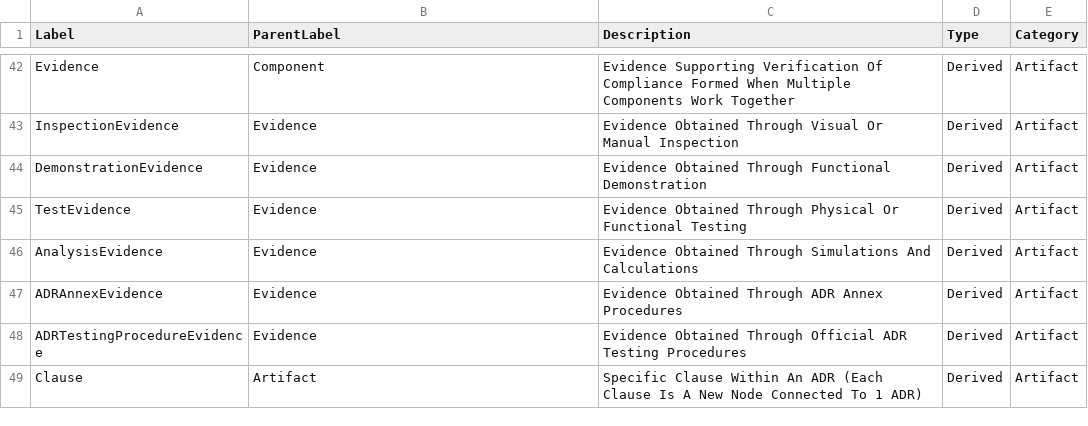
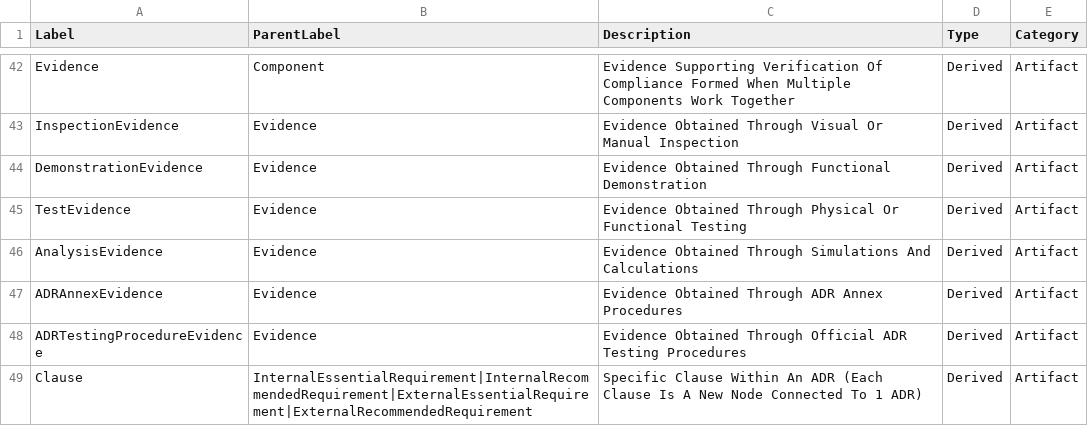
Before and after one commit to manansvr/Ontological-GraphRAG-Recommender, a CSV file: csv/node-labels.csv, drawn as a sheet; only a part is shown, gaps mark what is left out.

```diff
--- a/csv/node-labels.csv
+++ b/csv/node-labels.csv
@@ -48,2 +48,2 @@ ADRAnnexEvidence,Evidence,Evidence Obtained Through ADR Annex Procedures,Derived
 ADRTestingProcedureEvidence,Evidence,Evidence Obtained Through Official ADR Testing Procedures,Derived,Artifact
-Clause,Artifact,Specific Clause Within An ADR (Each Clause Is A New Node Connected To 1 ADR),Derived,Artifact
+Clause,InternalEssentialRequirement|InternalRecommendedRequirement|ExternalEssentialRequirement|ExternalRecommendedRequirement,Specific Clause Within An ADR (Each Clause Is A New Node Connected To 1 ADR),Derived,Artifact
```
Also changed, not shown: csv/node-properties.csv, csv/relationships.csv, 5 other files.
